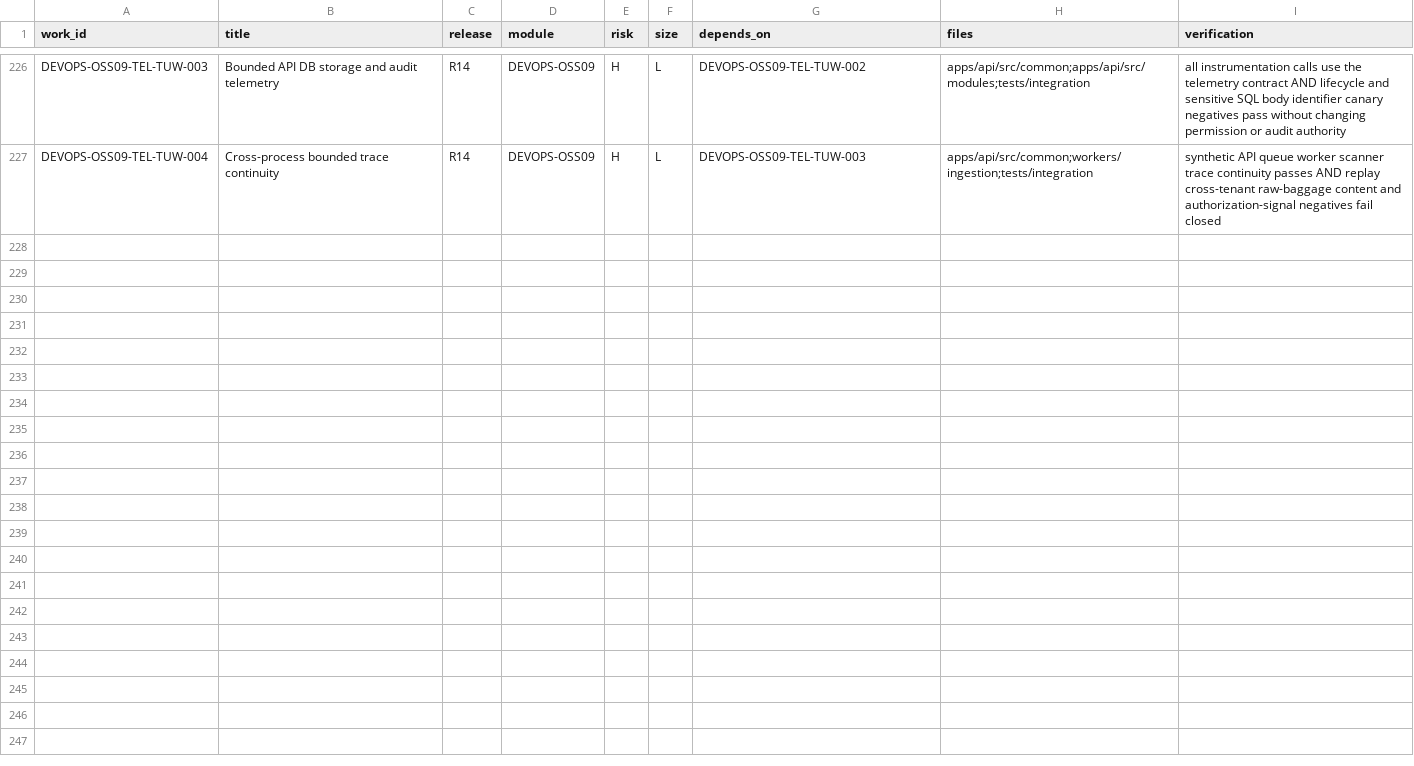
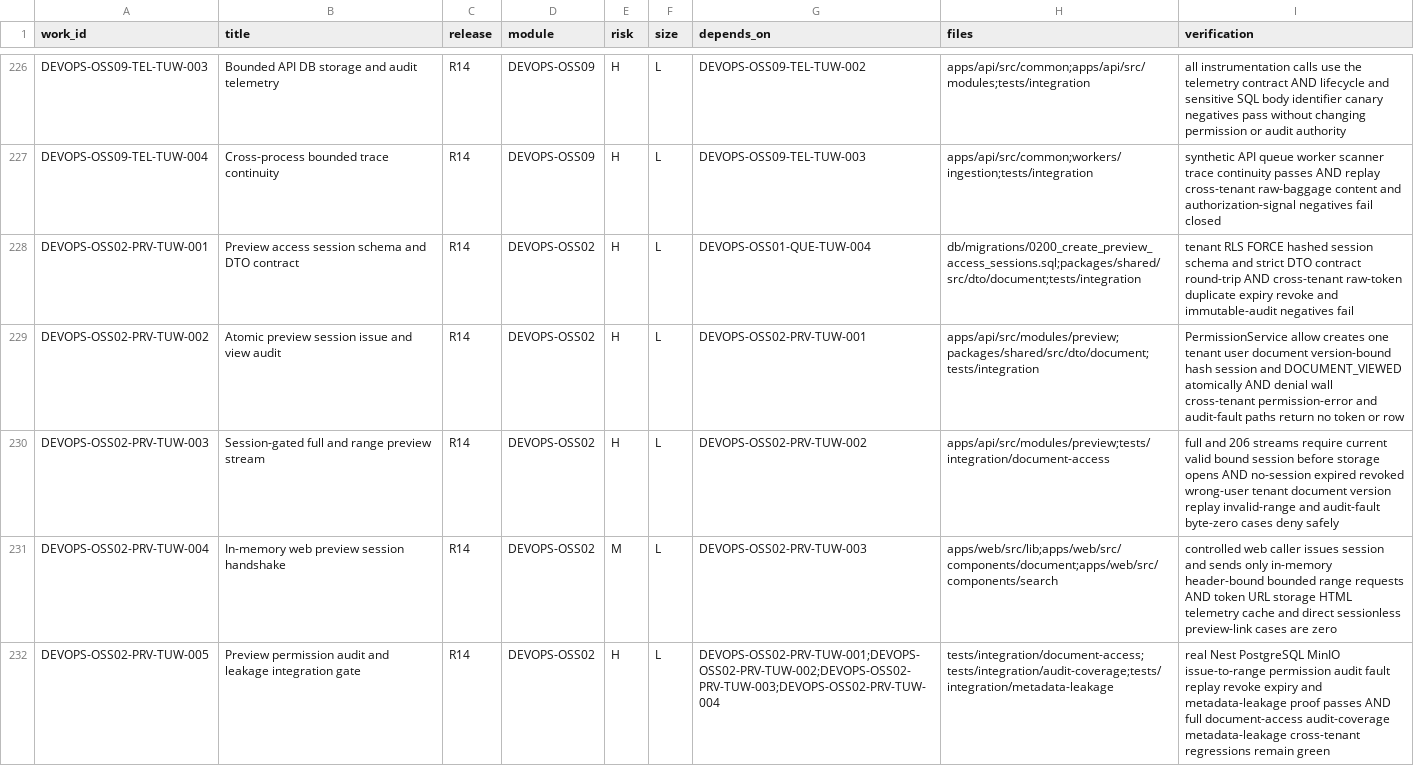
Before and after one commit to Gonyak-cell/amic-vault, a CSV file: docs/backlog/backlog_r4_r14.csv, drawn as a sheet; only a part is shown, gaps mark what is left out; the diff names each change by its address in the sheet, - before the commit and + after, or states it on an @@ line.

Commit message:
feat(preview): add audited session gate DEVOPS-OSS02-PRV-TUW-001

```diff
--- a/docs/backlog/backlog_r4_r14.csv
+++ b/docs/backlog/backlog_r4_r14.csv
+row 228: DEVOPS-OSS02-PRV-TUW-001 | Preview access session schema and DTO contract | R14 | DEVOPS-OSS02 | H | L | DEVOPS-OSS01-QUE-TUW-004 | db/migrations/0200_create_preview_access_sessions.sql;packages/shared/src/dto/document;tests/integration | tenant RLS FORCE hashed session schema and strict DTO contract round-trip AND cross-tenant raw-token duplicate expiry revoke and immutable-audit negatives fail
+row 229: DEVOPS-OSS02-PRV-TUW-002 | Atomic preview session issue and view audit | R14 | DEVOPS-OSS02 | H | L | DEVOPS-OSS02-PRV-TUW-001 | apps/api/src/modules/preview;packages/shared/src/dto/document;tests/integration | PermissionService allow creates one tenant user document version-bound hash session and DOCUMENT_VIEWED atomically AND denial wall cross-tenant permission-error and audit-fault paths return no token or row
+row 230: DEVOPS-OSS02-PRV-TUW-003 | Session-gated full and range preview stream | R14 | DEVOPS-OSS02 | H | L | DEVOPS-OSS02-PRV-TUW-002 | apps/api/src/modules/preview;tests/integration/document-access | full and 206 streams require current valid bound session before storage opens AND no-session expired revoked wrong-user tenant document version replay invalid-range and audit-fault byte-zero cases deny safely
+row 231: DEVOPS-OSS02-PRV-TUW-004 | In-memory web preview session handshake | R14 | DEVOPS-OSS02 | M | L | DEVOPS-OSS02-PRV-TUW-003 | apps/web/src/lib;apps/web/src/components/document;apps/web/src/components/search | controlled web caller issues session and sends only in-memory header-bound bounded range requests AND token URL storage HTML telemetry cache and direct sessionless preview-link cases are zero
+row 232: DEVOPS-OSS02-PRV-TUW-005 | Preview permission audit and leakage integration gate | R14 | DEVOPS-OSS02 | H | L | DEVOPS-OSS02-PRV-TUW-001;DEVOPS-OSS02-PRV-TUW-002;DEVOPS-OSS02-PRV-TUW-003;DEVOPS-OSS02-PRV-TUW-004 | tests/integration/document-access;tests/integration/audit-coverage;tests/integration/metadata-leakage | real Nest PostgreSQL MinIO issue-to-range permission audit fault replay revoke expiry and metadata-leakage proof passes AND full document-access audit-coverage metadata-leakage cross-tenant regressions remain green
```
Also changed, not shown: 25 other files.
